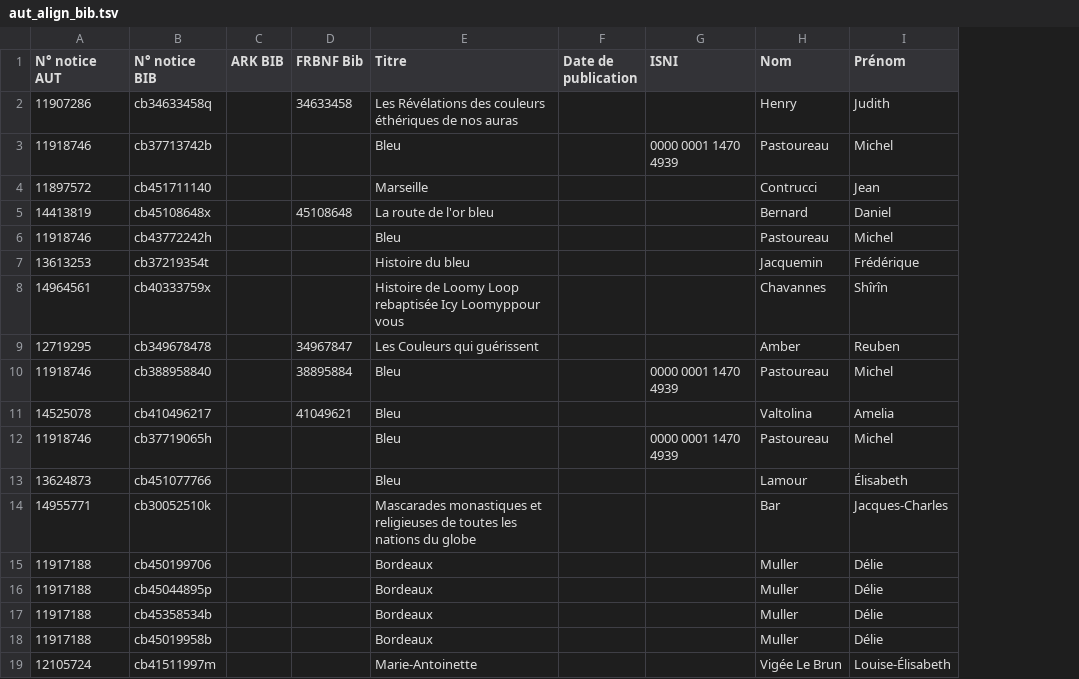
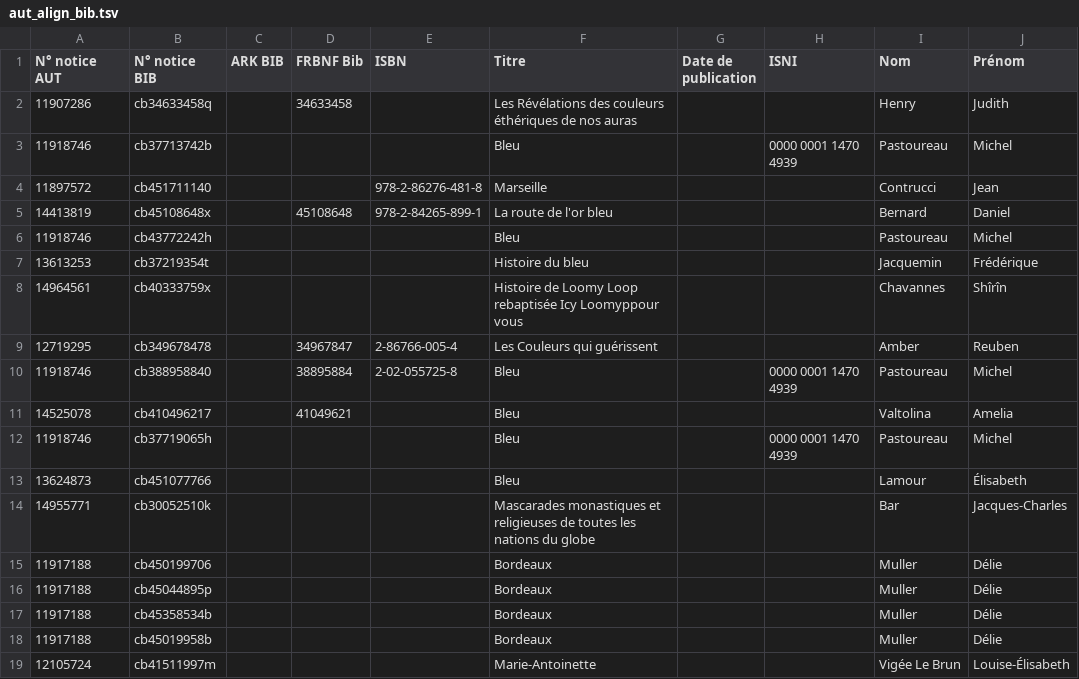
Before and after one commit to transition-bibliographique/bibliostratus, a TSV file: bibliostratus/main/examples/aut_align_bib.tsv, drawn as a sheet; only a part is shown; the diff names each change by its address in the sheet, - before the commit and + after, or states it on an @@ line.

Commit message:
Améliorations isni2isbn
Export des ISBN/EAN dans la conversion bibMARC > align AUT
+ alignement bib2aut à partir d'ISBN seulement

```diff
--- a/bibliostratus/main/examples/aut_align_bib.tsv
+++ b/bibliostratus/main/examples/aut_align_bib.tsv
+column E (ISBN), rows 4-10: 978-2-86276-481-8 | 978-2-84265-899-1 |  |  |  | 2-86766-005-4 | 2-02-055725-8
```
Also changed, not shown: 6 other files.
